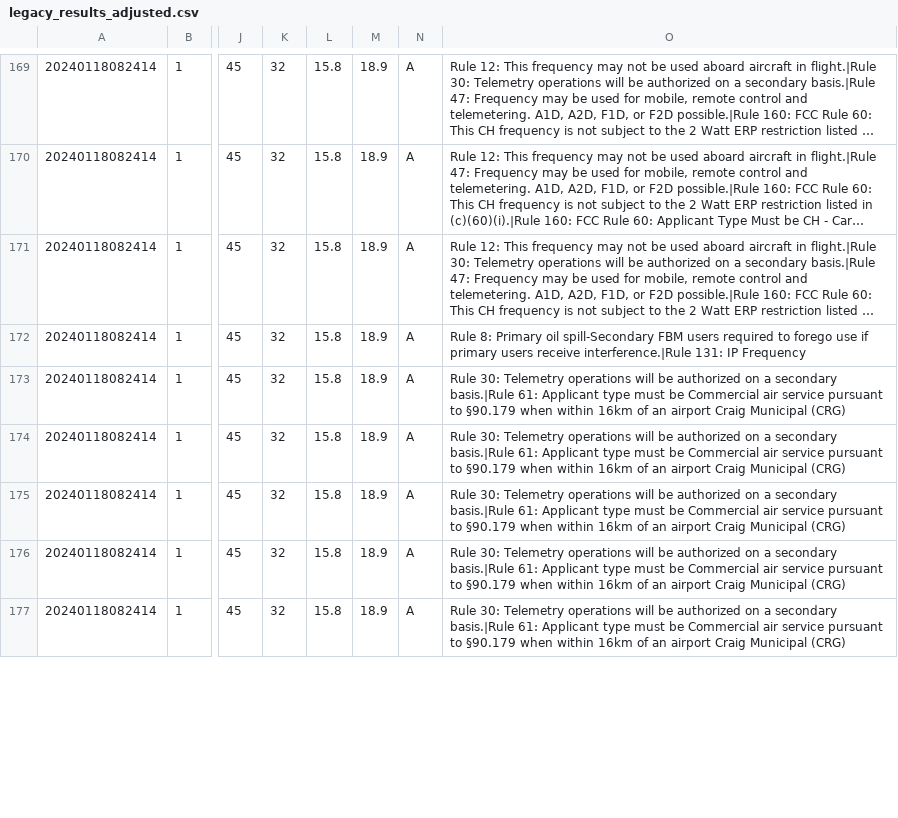
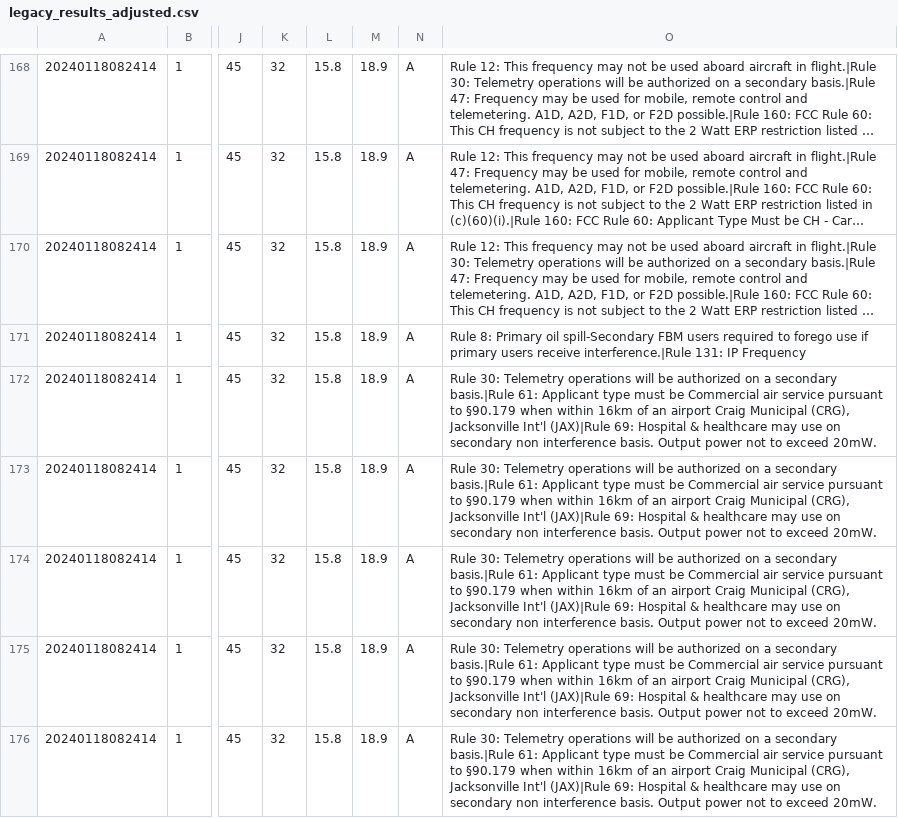
Before and after one commit to enterprisewireless/EWA.Coordination.Services.Tests, a CSV file: test_cases/L8-20240118082414/legacy_results_adjusted.csv, drawn as a sheet; only a part is shown, gaps mark what is left out; long unchanged cells end in …; addresses are those after the commit; the diff covers the shown part only; the diff names each change by its address in the sheet, - before the commit and + after, or states it on an @@ line.

Commit message:
Adjusted L8

```diff
--- a/test_cases/L8-20240118082414/legacy_results_adjusted.csv
+++ b/test_cases/L8-20240118082414/legacy_results_adjusted.csv
-O172:O176: …Craig Municipal (CRG)
+O172:O176: …Craig Municipal (CRG), Jacksonville Int'l (JAX)|Rule 69: Hospital & healthcare may use on secondary non interference basis. Output power not to exceed 20mW.
```
Also changed, not shown: 1 removed row and 16 edited cells elsewhere in this file, 1 other file.
